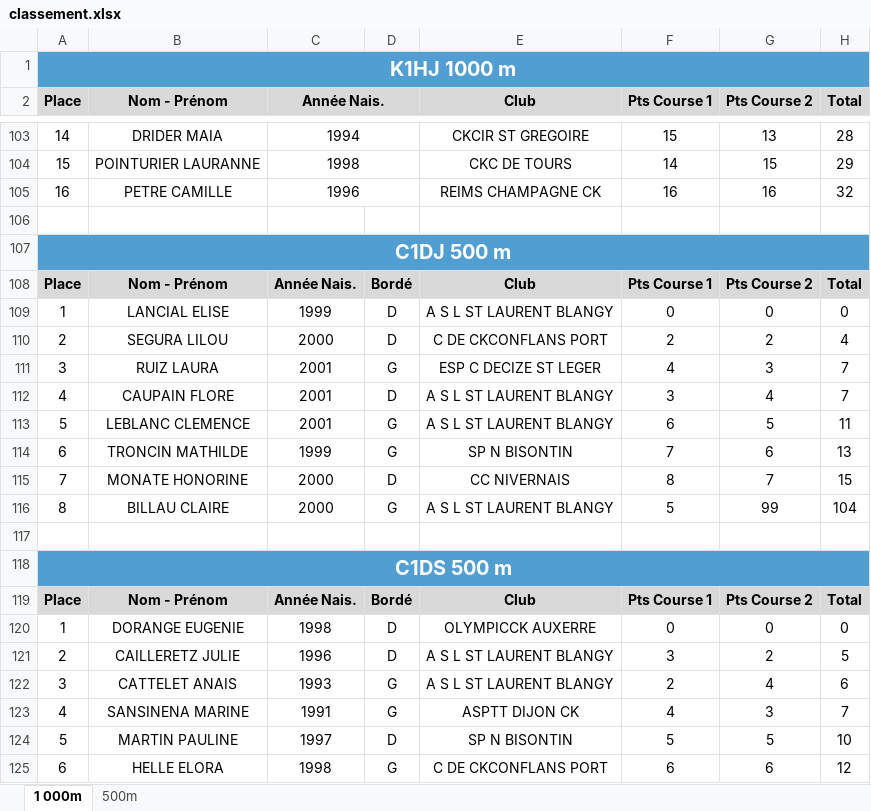
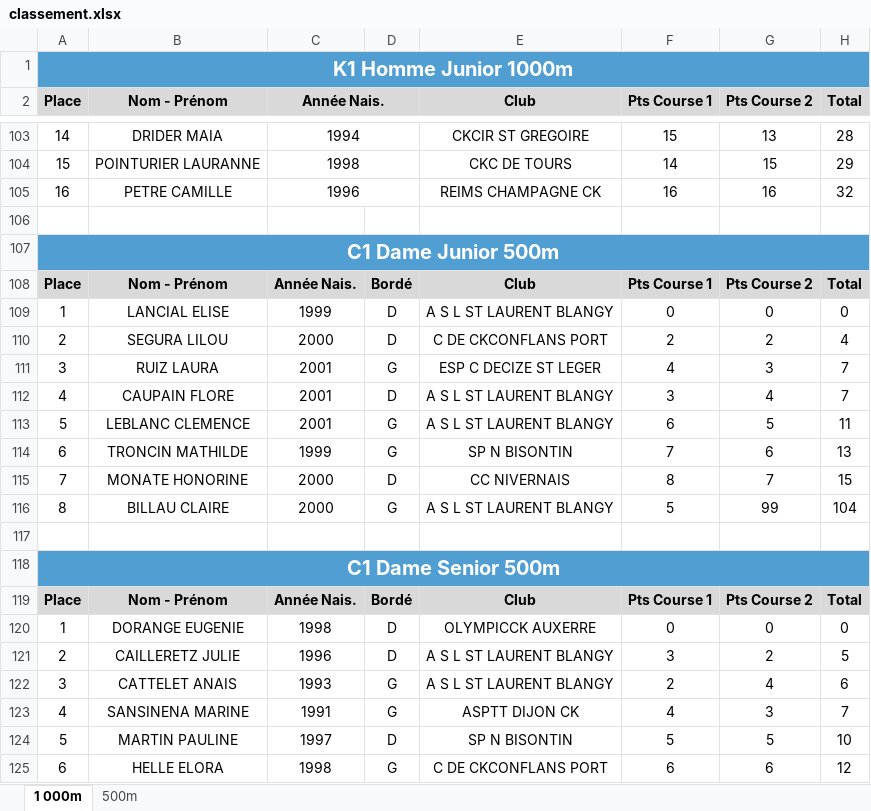
Before and after one commit to FFCK/ffck.github.io, an Excel workbook: franceelite/classement.xlsx, sheet 1 000m, drawn as a sheet; only a part is shown, gaps mark what is left out; values as stored, in another font and other column widths than the file's, no borders; the diff covers the shown part only; the diff names each change by its address in the sheet, - before the commit and + after, or states it on an @@ line.

```diff
--- a/franceelite/classement.xlsx (sheet 1 000m)
+++ b/franceelite/classement.xlsx (sheet 1 000m)
-A1 (Place): K1HJ 1000 m
+A1 (Place): K1 Homme Junior 1000m
-A107 (Place): C1DJ 500 m
+A107 (Place): C1 Dame Junior 500m
-A118 (Place): C1DS 500 m
+A118 (Place): C1 Dame Senior 500m
```
Also changed, not shown: 5 edited cells elsewhere in this sheet, 1 other file.
